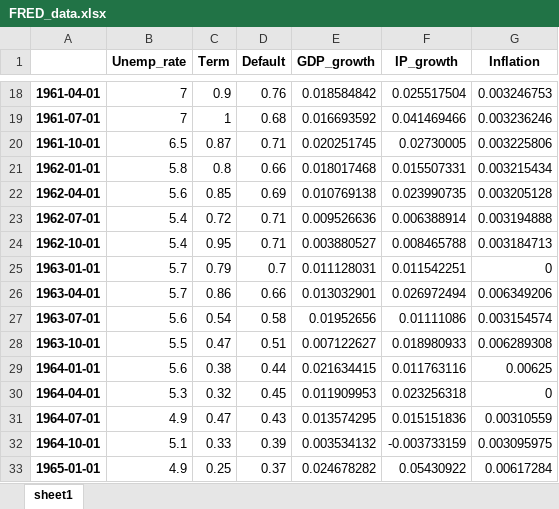
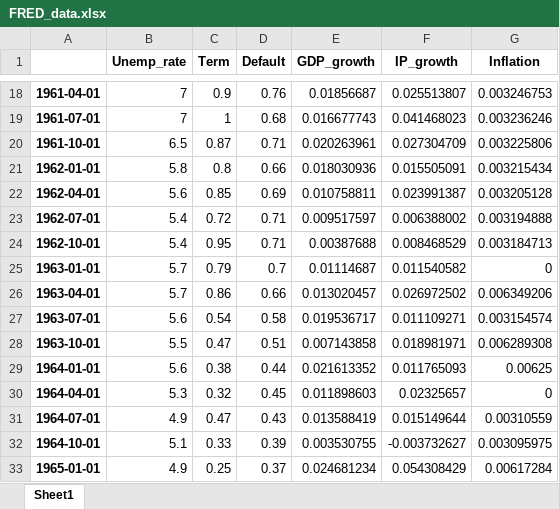
Before and after one commit to MrPeterLee/Notes, an Excel workbook: Data/FRED_data.xlsx, sheet Sheet1, drawn as a sheet; only a part is shown, gaps mark what is left out; values as stored, in another font and other column widths than the file's, no borders; the diff covers the shown part only; the diff names each change by its address in the sheet, - before the commit and + after, or states it on an @@ line.

```diff
--- a/Data/FRED_data.xlsx (sheet Sheet1)
+++ b/Data/FRED_data.xlsx (sheet Sheet1)
-sheet tab: sheet1
+sheet tab: Sheet1
-E18 (GDP_growth): 0.018584842
+E18 (GDP_growth): 0.01856687
-F18 (IP_growth): 0.025517504
+F18 (IP_growth): 0.025513807
-E19 (GDP_growth): 0.016693592
+E19 (GDP_growth): 0.016677743
-F19 (IP_growth): 0.041469466
+F19 (IP_growth): 0.041468023
-E20 (GDP_growth): 0.020251745
+E20 (GDP_growth): 0.020263961
-F20 (IP_growth): 0.02730005
+F20 (IP_growth): 0.027304709
-E21 (GDP_growth): 0.018017468
+E21 (GDP_growth): 0.018030936
-F21 (IP_growth): 0.015507331
+F21 (IP_growth): 0.015505091
-E22 (GDP_growth): 0.010769138
+E22 (GDP_growth): 0.010758811
-F22 (IP_growth): 0.023990735
+F22 (IP_growth): 0.023991387
-E23 (GDP_growth): 0.009526636
+E23 (GDP_growth): 0.009517597
-F23 (IP_growth): 0.006388914
+F23 (IP_growth): 0.006388002
-E24 (GDP_growth): 0.003880527
+E24 (GDP_growth): 0.00387688
-F24 (IP_growth): 0.008465788
+F24 (IP_growth): 0.008468529
-E25 (GDP_growth): 0.011128031
+E25 (GDP_growth): 0.01114687
-F25 (IP_growth): 0.011542251
+F25 (IP_growth): 0.011540582
-E26 (GDP_growth): 0.013032901
+E26 (GDP_growth): 0.013020457
-F26 (IP_growth): 0.026972494
+F26 (IP_growth): 0.026972502
-E27 (GDP_growth): 0.01952656
+E27 (GDP_growth): 0.019536717
-F27 (IP_growth): 0.01111086
+F27 (IP_growth): 0.011109271
-E28 (GDP_growth): 0.007122627
+E28 (GDP_growth): 0.007143858
-F28 (IP_growth): 0.018980933
+F28 (IP_growth): 0.018981971
-E29 (GDP_growth): 0.021634415
+E29 (GDP_growth): 0.021613352
-F29 (IP_growth): 0.011763116
+F29 (IP_growth): 0.011765093
-E30 (GDP_growth): 0.011909953
+E30 (GDP_growth): 0.011898603
-F30 (IP_growth): 0.023256318
+F30 (IP_growth): 0.02325657
-E31 (GDP_growth): 0.013574295
+E31 (GDP_growth): 0.013588419
-F31 (IP_growth): 0.015151836
+F31 (IP_growth): 0.015149644
-E32 (GDP_growth): 0.003534132
+E32 (GDP_growth): 0.003530755
-F32 (IP_growth): -0.003733159
+F32 (IP_growth): -0.003732627
-E33 (GDP_growth): 0.024678282
+E33 (GDP_growth): 0.024681234
-F33 (IP_growth): 0.05430922
+F33 (IP_growth): 0.054308429
```
Also changed, not shown: 7 added rows and 445 edited cells elsewhere in this sheet, 3 other files.
